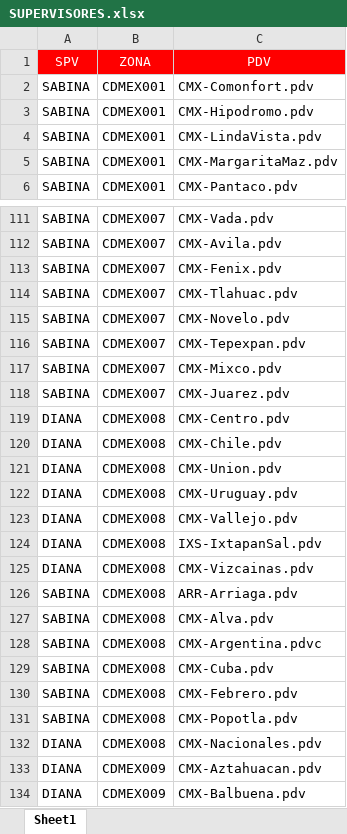
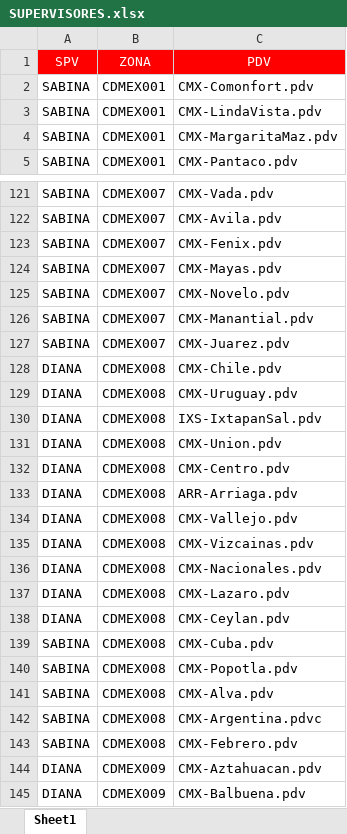
Before and after one commit to SebastianGR-FC/automated-reporting-portal, an Excel workbook: SUPERVISORES.xlsx, sheet Sheet1, drawn as a sheet; only a part is shown, gaps mark what is left out; values as stored, in another font and other column widths than the file's, no borders; conditional formats not drawn; removed rows and columns are numbered as before the commit, all else as after; the diff covers the shown part only; the diff names each change by its address in the sheet, - before the commit and + after, or states it on an @@ line.

```diff
--- a/SUPERVISORES.xlsx (sheet Sheet1)
+++ b/SUPERVISORES.xlsx (sheet Sheet1)
-row 3: SABINA | CDMEX001 | CMX-Hipodromo.pdv
-C124 (PDV): CMX-Tlahuac.pdv
+C124 (PDV): CMX-Mayas.pdv
@@ row 116 moved to row 97: SABINA @@
-C126 (PDV): CMX-Mixco.pdv
+C126 (PDV): CMX-Manantial.pdv
@@ row 120 moved to row 128: DIANA @@
+row 129: DIANA | CDMEX008 | CMX-Uruguay.pdv
@@ row 124 moved to row 130: DIANA @@
@@ row 121 moved to row 131: DIANA @@
-C133 (PDV): CMX-Uruguay.pdv
+C133 (PDV): ARR-Arriaga.pdv
@@ row 132 moved to row 136: DIANA @@
+row 137: DIANA | CDMEX008 | CMX-Lazaro.pdv
+row 138: DIANA | CDMEX008 | CMX-Ceylan.pdv
-C139 (PDV): ARR-Arriaga.pdv
+C139 (PDV): CMX-Cuba.pdv
@@ row 131 moved to row 140: SABINA @@
-row 129: SABINA | CDMEX008 | CMX-Cuba.pdv
```
Also changed, not shown: 23 added rows, 7 removed rows, 4 moved rows and 14 edited cells elsewhere in this sheet, SUPERVISORES VISITAS.xlsx.
